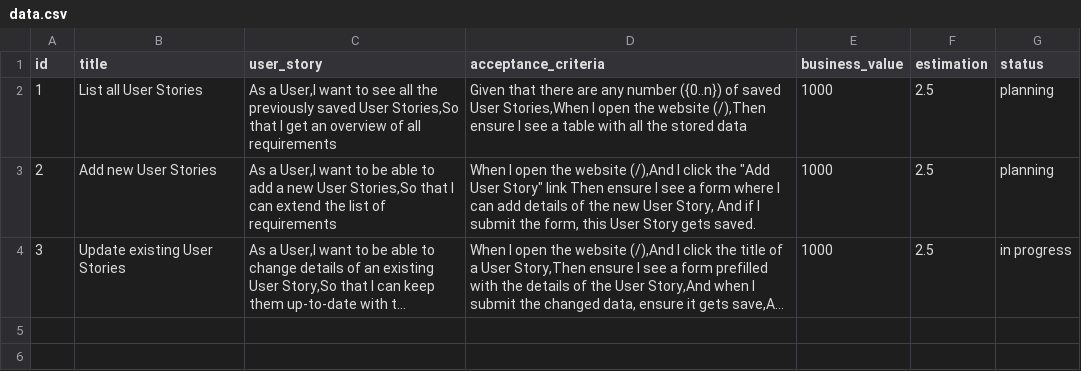
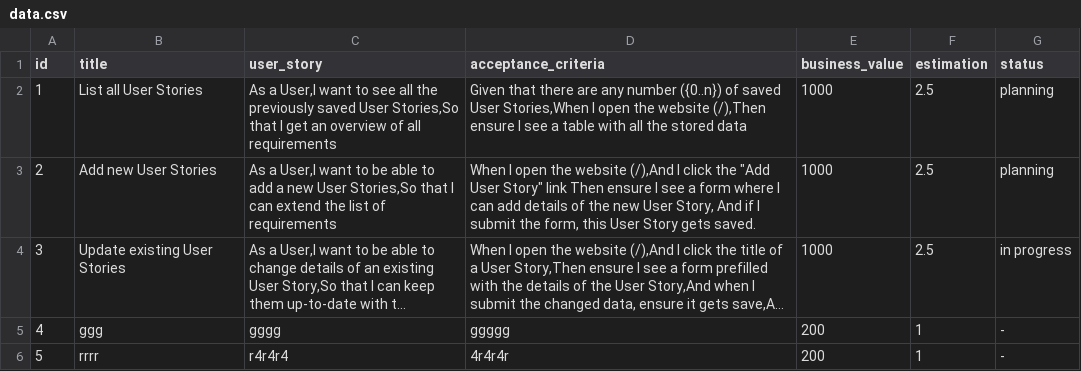
Before and after one commit to tkaale/sprinter, a CSV file: data.csv, drawn as a sheet; long unchanged cells end in …; the diff names each change by its address in the sheet, - before the commit and + after, or states it on an @@ line.

```diff
--- a/data.csv
+++ b/data.csv
+row 5: 4 | ggg | gggg | ggggg | 200 | 1 | -
+row 6: 5 | rrrr | r4r4r4 | 4r4r4r | 200 | 1 | -
```
Also changed, not shown: 3 other files.
